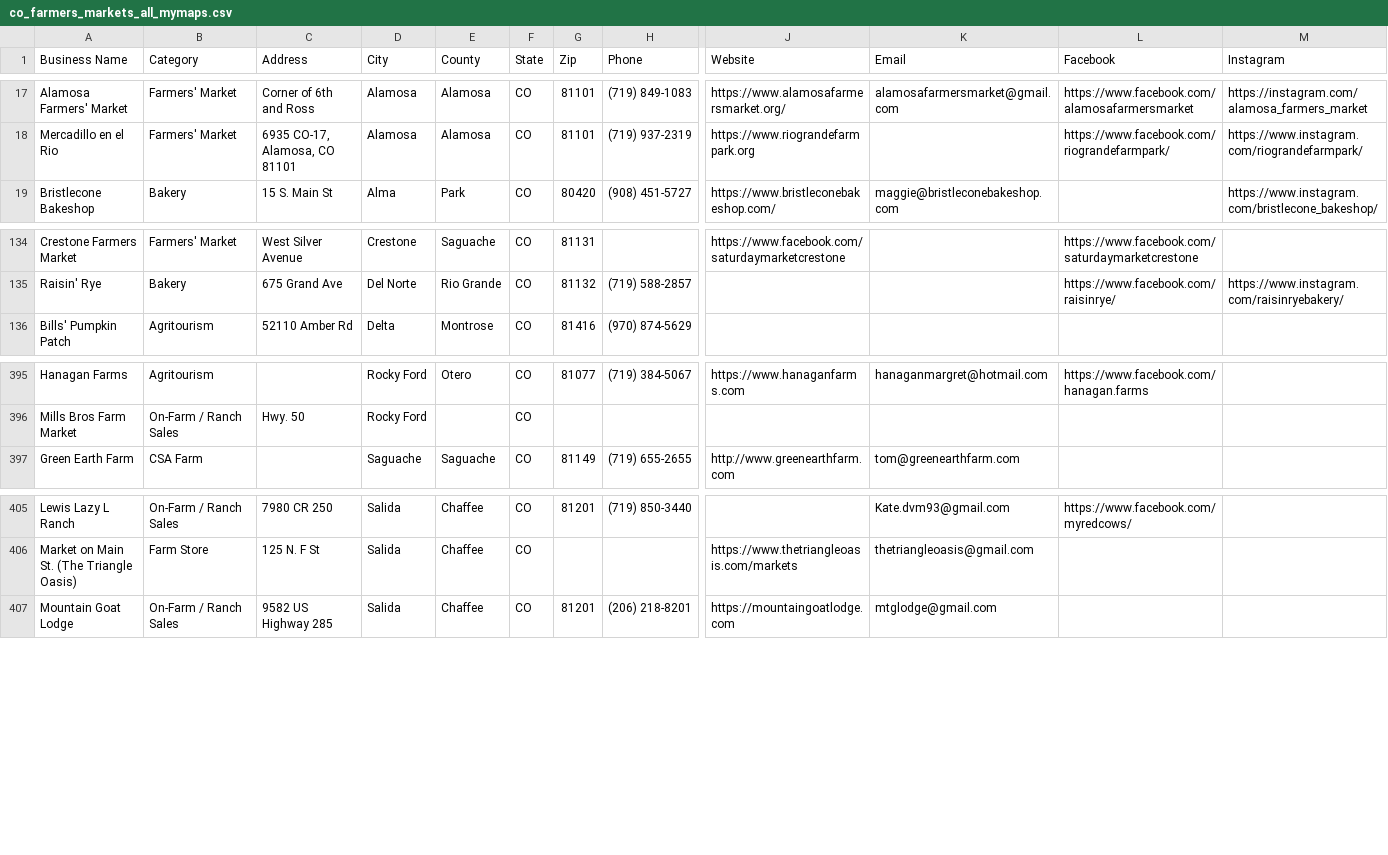
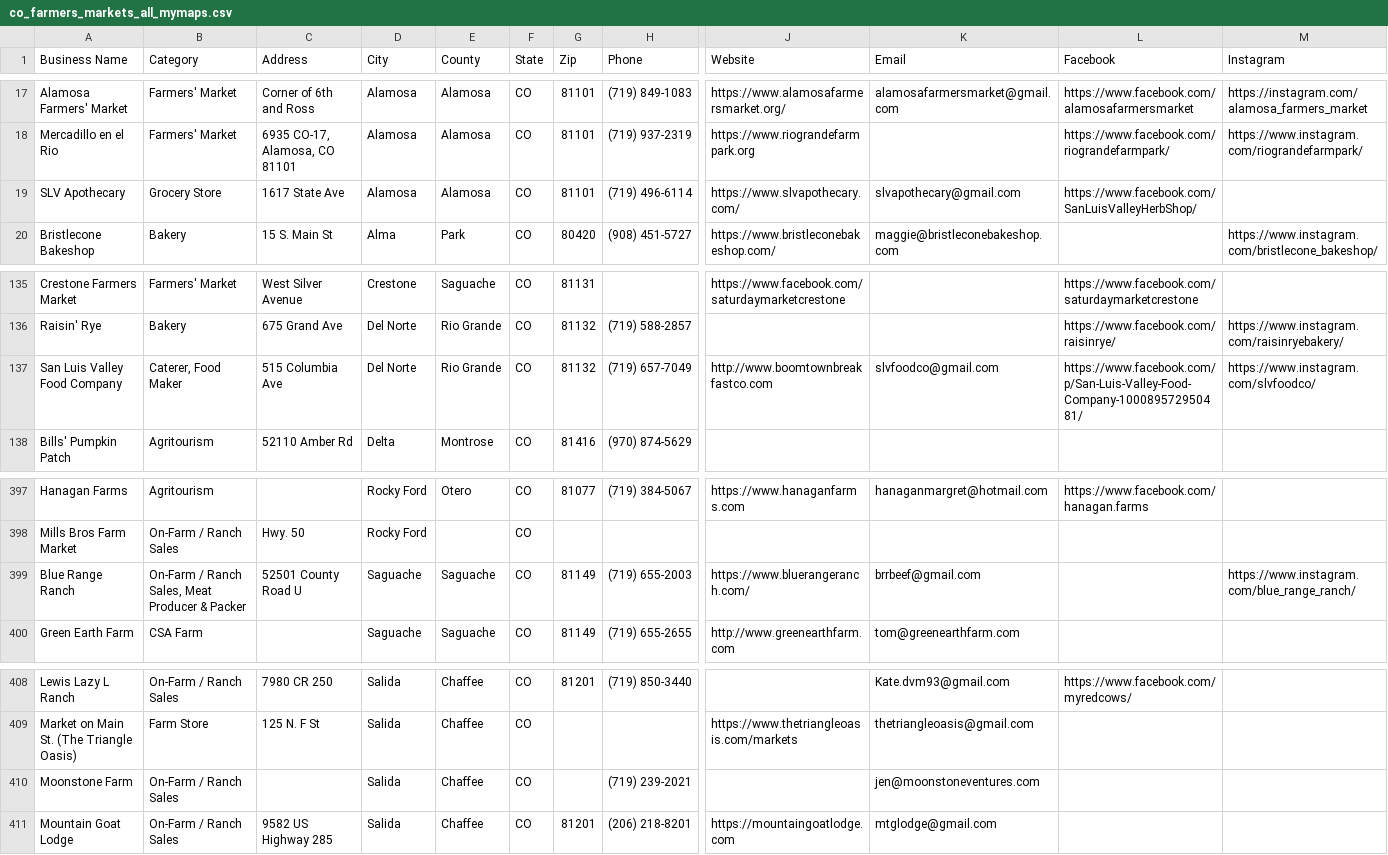
Before and after one commit to dbrown-creator/colorado-farm-trail, a CSV file: data-compiled/phase2/co_farmers_markets_all_mymaps.csv, drawn as a sheet; only a part is shown, gaps mark what is left out; rows hold the shown columns only; the diff names each change by its address in the sheet, - before the commit and + after, or states it on an @@ line.

```diff
--- a/data-compiled/phase2/co_farmers_markets_all_mymaps.csv
+++ b/data-compiled/phase2/co_farmers_markets_all_mymaps.csv
+row 19: SLV Apothecary | Grocery Store | 1617 State Ave | Alamosa | Alamosa | CO | 81101 | (719) 496-6114 | https://www.slvapothecary.com/ | slvapothecary@gmail.com | https://www.facebook.com/SanLuisValleyHerbShop/
+row 137: San Luis Valley Food Company | Caterer, Food Maker | 515 Columbia Ave | Del Norte | Rio Grande | CO | 81132 | (719) 657-7049 | http://www.boomtownbreakfastco.com | slvfoodco@gmail.com | https://www.facebook.com/p/San-Luis-Valley-Food-Company-100089572950481/ | https://www.instagram.com/slvfoodco/
+row 399: Blue Range Ranch | On-Farm / Ranch Sales, Meat Producer & Packer | 52501 County Road U | Saguache | Saguache | CO | 81149 | (719) 655-2003 | https://www.bluerangeranch.com/ | brrbeef@gmail.com |  | https://www.instagram.com/blue_range_ranch/
+row 410: Moonstone Farm | On-Farm / Ranch Sales |  | Salida | Chaffee | CO |  | (719) 239-2021 |  | jen@moonstoneventures.com
```
Also changed, not shown: source-data/phase2/co_farmers_markets_all_raw.csv, source-data/phase2/curated_records.csv, 6 other files.
